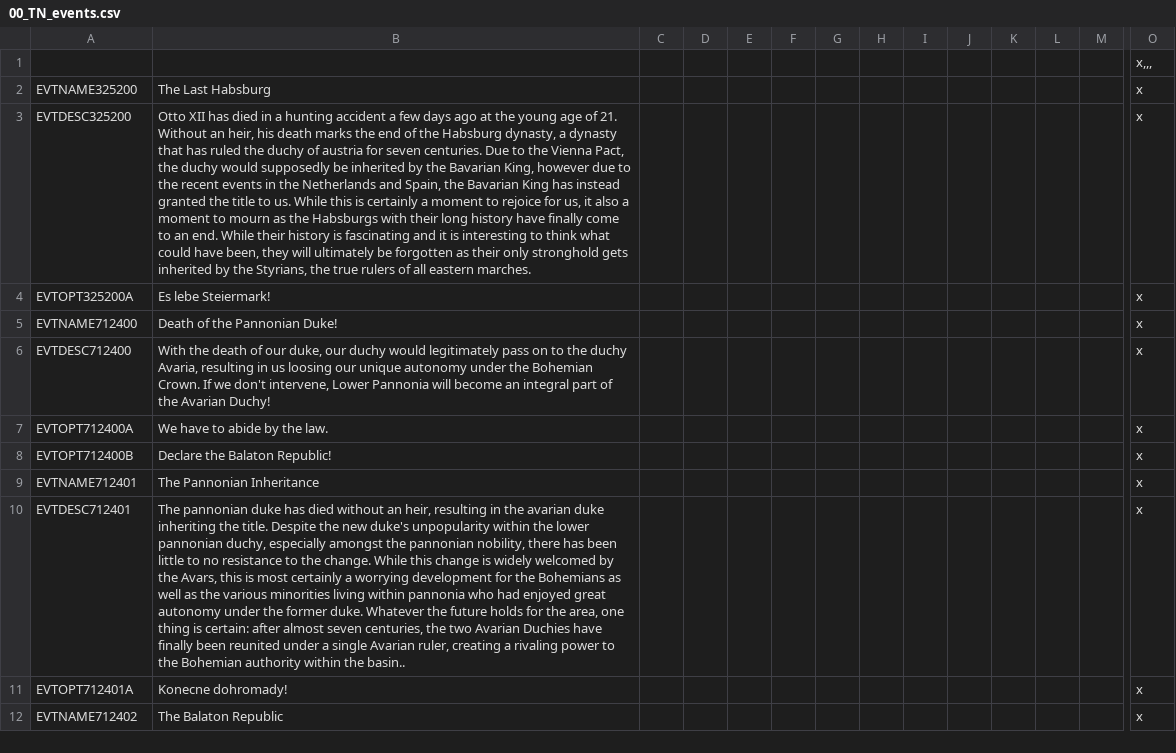
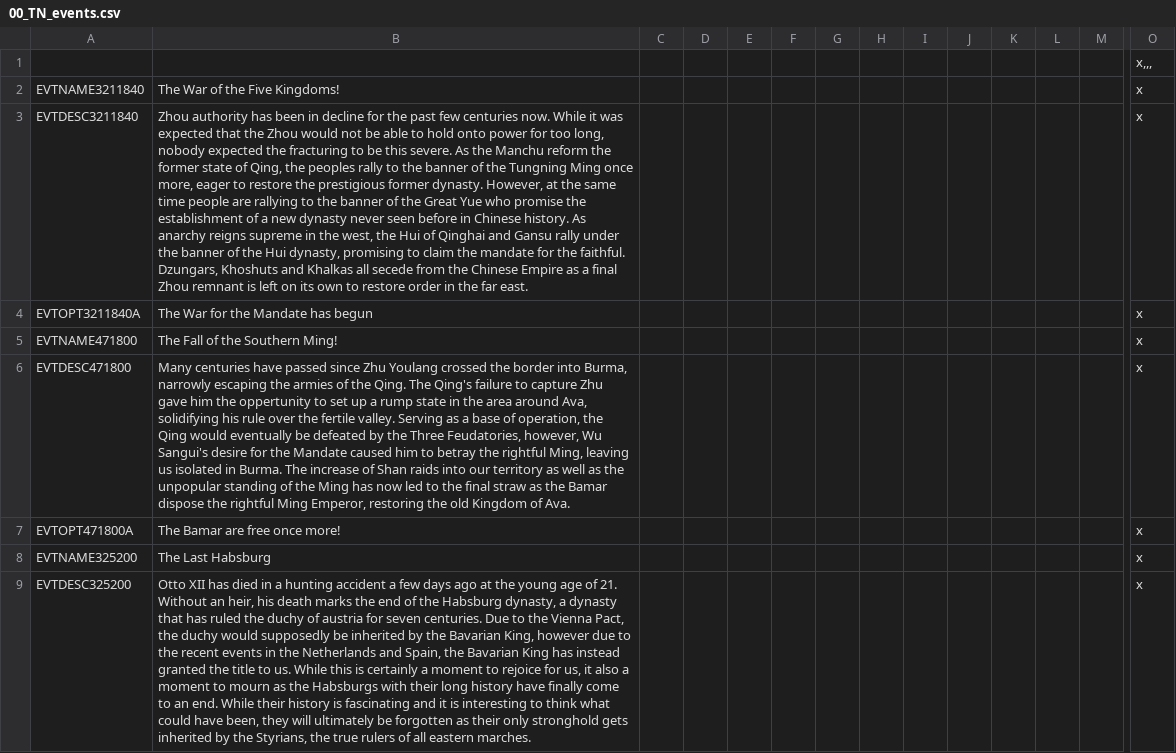
Before and after one commit to TerraNovaVictoria/TerraNova, a CSV file: localisation/00_TN_events.csv, drawn as a sheet; only a part is shown, gaps mark what is left out; the shorter side is filled out with more unchanged rows; rows hold the shown columns only; the diff names each change by its address in the sheet, - before the commit and + after, or states it on an @@ line.

Commit message:
zhou loc

```diff
--- a/localisation/00_TN_events.csv
+++ b/localisation/00_TN_events.csv
+row 2: EVTNAME3211840 | The War of the Five Kingdoms! |  |  |  |  |  |  |  |  |  |  |  | x
+row 3: EVTDESC3211840 | Zhou authority has been in decline for the past few centuries now. While it was expected that the Zhou would not be able to hold onto power for too long, nobody expected the fracturing to be this severe. As the Manchu reform the former state of Qing, the peoples rally to the banner of the Tungning Ming once more, eager to restore the prestigious former dynasty. However, at the same time people are rallying to the banner of the Great Yue who promise the establishment of a new dynasty never seen before in Chinese history. As anarchy reigns supreme in the west, the Hui of Qinghai and Gansu rally under the banner of the Hui dynasty, promising to claim the mandate for the faithful. Dzungars, Khoshuts and Khalkas all secede from the Chinese Empire as a final Zhou remnant is left on its own to restore order in the far east. |  |  |  |  |  |  |  |  |  |  |  | x
+row 4: EVTOPT3211840A | The War for the Mandate has begun |  |  |  |  |  |  |  |  |  |  |  | x
+row 5: EVTNAME471800 | The Fall of the Southern Ming! |  |  |  |  |  |  |  |  |  |  |  | x
+row 6: EVTDESC471800 | Many centuries have passed since Zhu Youlang crossed the border into Burma, narrowly escaping the armies of the Qing. The Qing's failure to capture Zhu gave him the oppertunity to set up a rump state in the area around Ava, solidifying his rule over the fertile valley. Serving as a base of operation, the Qing would eventually be defeated by the Three Feudatories, however, Wu Sangui's desire for the Mandate caused him to betray the rightful Ming, leaving us isolated in Burma. The increase of Shan raids into our territory as well as the unpopular standing of the Ming has now led to the final straw as the Bamar dispose the rightful Ming Emperor, restoring the old Kingdom of Ava. |  |  |  |  |  |  |  |  |  |  |  | x
+row 7: EVTOPT471800A | The Bamar are free once more! |  |  |  |  |  |  |  |  |  |  |  | x
```
Also changed, not shown: localisation/0000_minimod.csv, localisation/00_TN_countries.csv, 48 other files.
